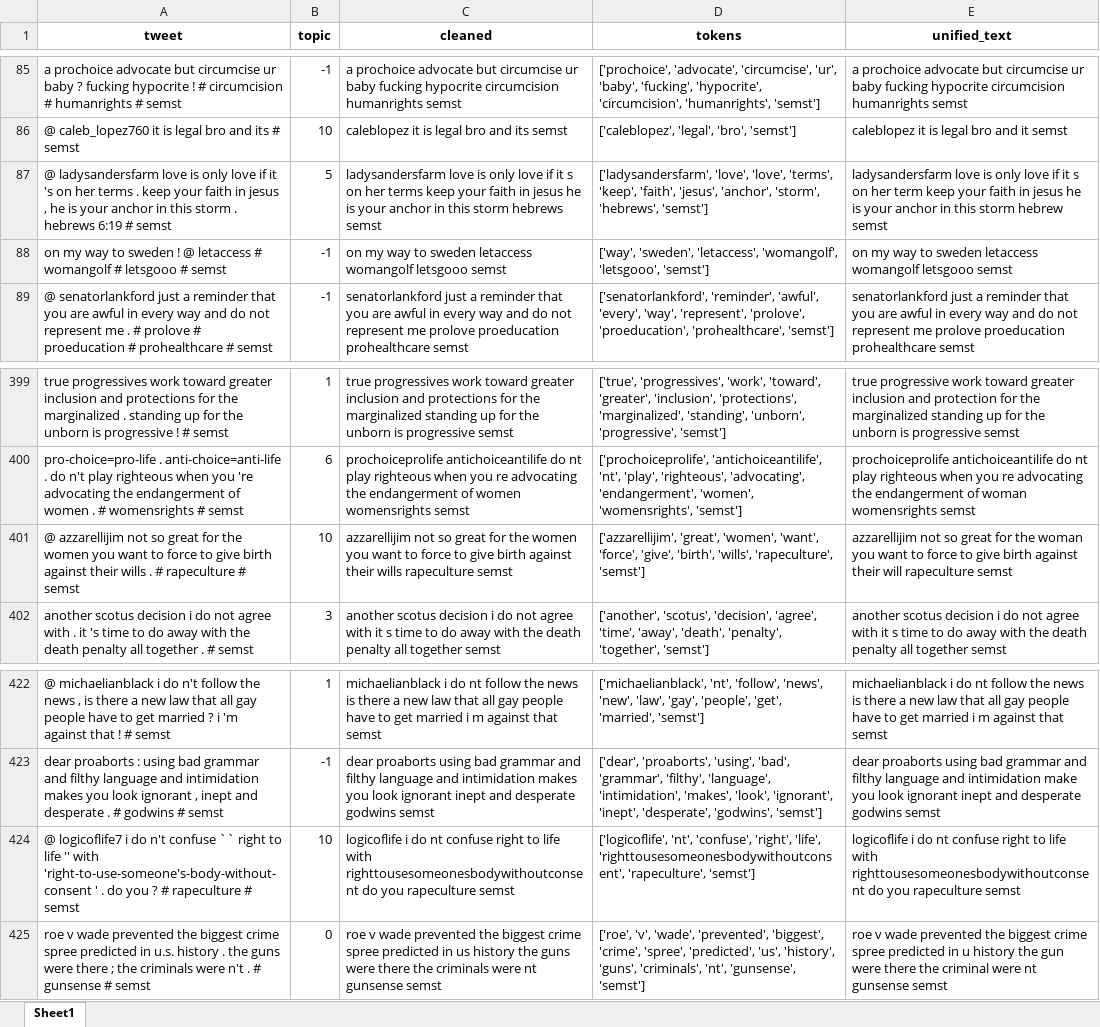
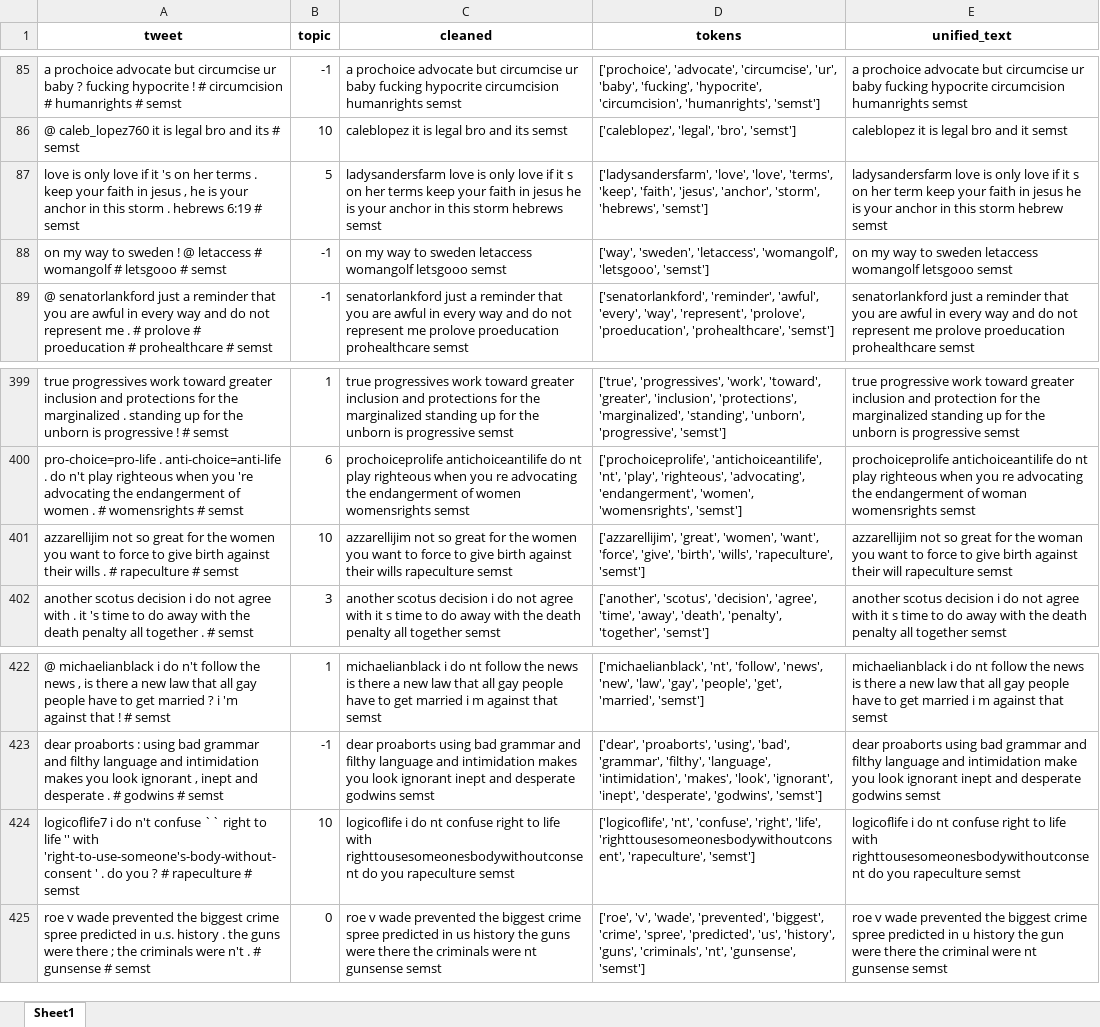
Before and after one commit to samruddhikurhe/Gender-Bias-, an Excel workbook: Legalization of Abortion/BERTopic analysis/legalization_of_abortion_result_pre-processing.xlsx, sheet Sheet1, drawn as a sheet; only a part is shown, gaps mark what is left out; values as stored, in another font and other column widths than the file's, no borders; the diff names each change by its address in the sheet, - before the commit and + after, or states it on an @@ line.

Commit message:
Update BERTopic analysis notebooks

```diff
--- a/Legalization of Abortion/BERTopic analysis/legalization_of_abortion_result_pre-processing.xlsx (sheet Sheet1)
+++ b/Legalization of Abortion/BERTopic analysis/legalization_of_abortion_result_pre-processing.xlsx (sheet Sheet1)
-A87 (tweet): @ ladysandersfarm love is…
+A87 (tweet): love is…
-A401 (tweet): @ azzarellijim not…
+A401 (tweet): azzarellijim not…
-A424 (tweet): @ logicoflife7 i…
+A424 (tweet): logicoflife7 i…
```
Also changed, not shown: MeeToo/BERTopic analysis/MeToo_pre-processed_refined_topics(result).xlsx, 5 other files.
